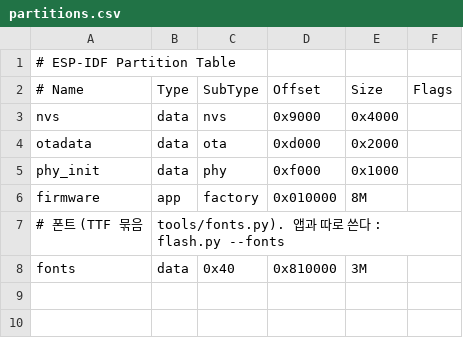
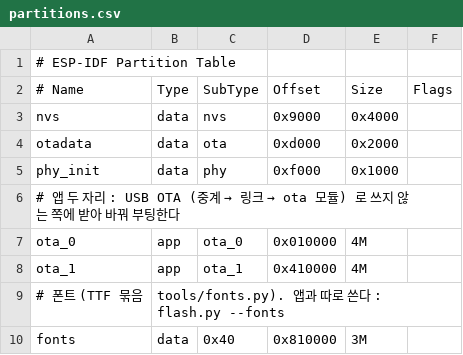
Before and after one commit to chcbaram/esp32-ping-pet, a CSV file: firmware/ping-pet/partitions.csv, drawn as a sheet.

Commit message:
USB OTA, 업데이트 화면, OTA 중 깜빡임 수정, service 폴더
- 파티션 표 : 앱 자리 ota_0 / ota_1 (각 4 MB), 롤백 사용 (처음 한 번은 flash.py 로 굽기)
- ota 모듈 : 링크로 앱 · 폰트를 받아 쓴다. sha256 확인, 10 초 뒤 정상 표시, 폰트 매직은 마지막에
- 링크 : ota_begin / ota_data / ota_end / ota_abort, hello 요청에 답하기, hello 에 ota 표시
- update 앱 : 진행 막대 · 퍼센트, 답답이 웃는 눈 + 오물거리는 입 (폰트 업데이트 중에는 내장 폰트)
- CONFIG_LCD_DSI_ISR_CACHE_SAFE, vsync 콜백 IRAM : 플래시 쓰기 중 화면 깜빡임
- flash.py : esptool 은 따로 실행, 4.x, 다운로드 모드에 넣기 전에 esptool 확인
- inbox, link, ota 를 ap/modules/service 로 옮김
- 버전 V261010R6

```diff
--- a/firmware/ping-pet/partitions.csv
+++ b/firmware/ping-pet/partitions.csv
@@ -5,3 +5,5 @@ otadata,  data, ota,     0xd000,    0x2000,
 phy_init, data, phy,     0xf000,    0x1000,
-firmware, app,  factory, 0x010000,  8M,
+# 앱 두 자리 : USB OTA (중계 → 링크 → ota 모듈) 로 쓰지 않는 쪽에 받아 바꿔 부팅한다
+ota_0,    app,  ota_0,   0x010000,  4M,
+ota_1,    app,  ota_1,   0x410000,  4M,
 # 폰트 (TTF 묶음, tools/fonts.py). 앱과 따로 쓴다 : flash.py --fonts
```
Also changed, not shown: 16 other files.
